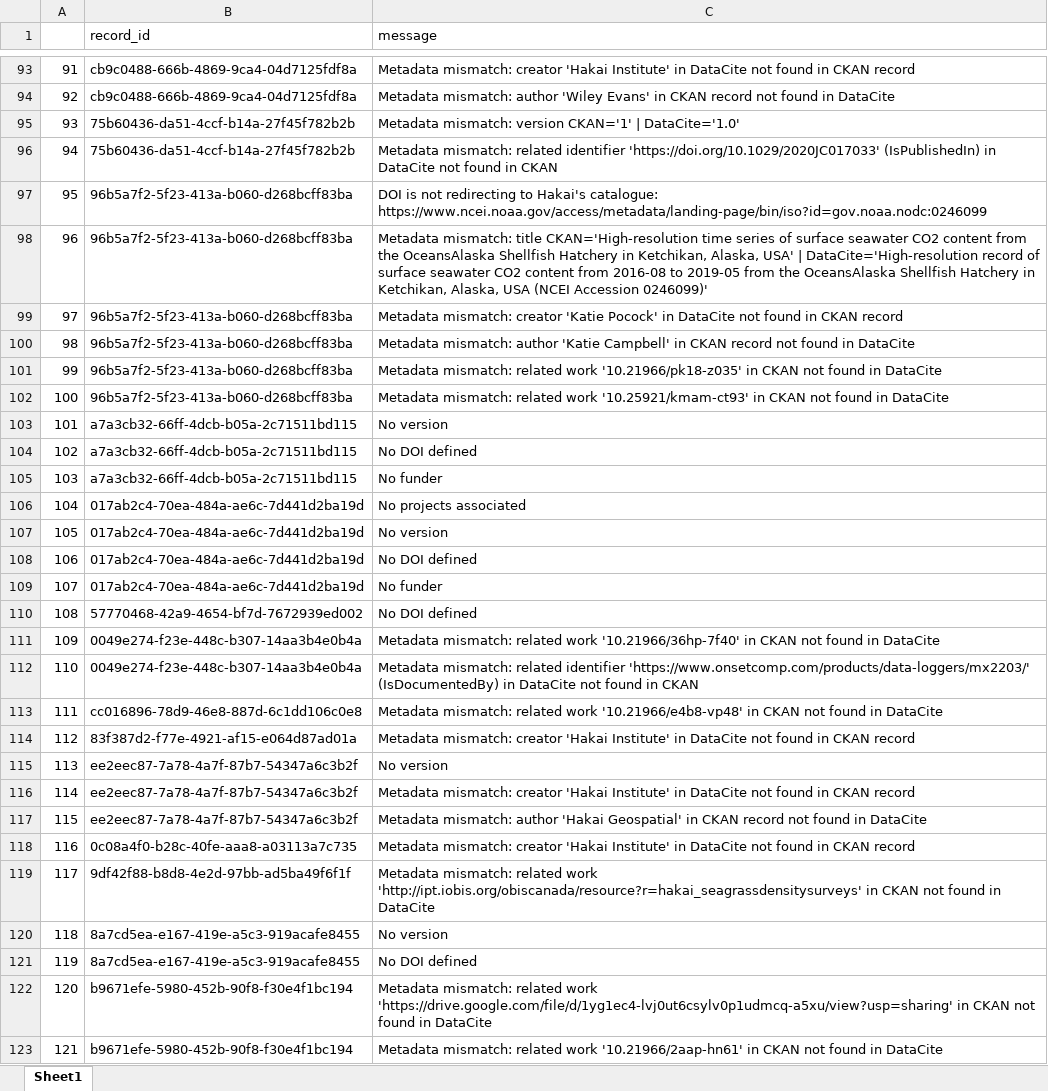
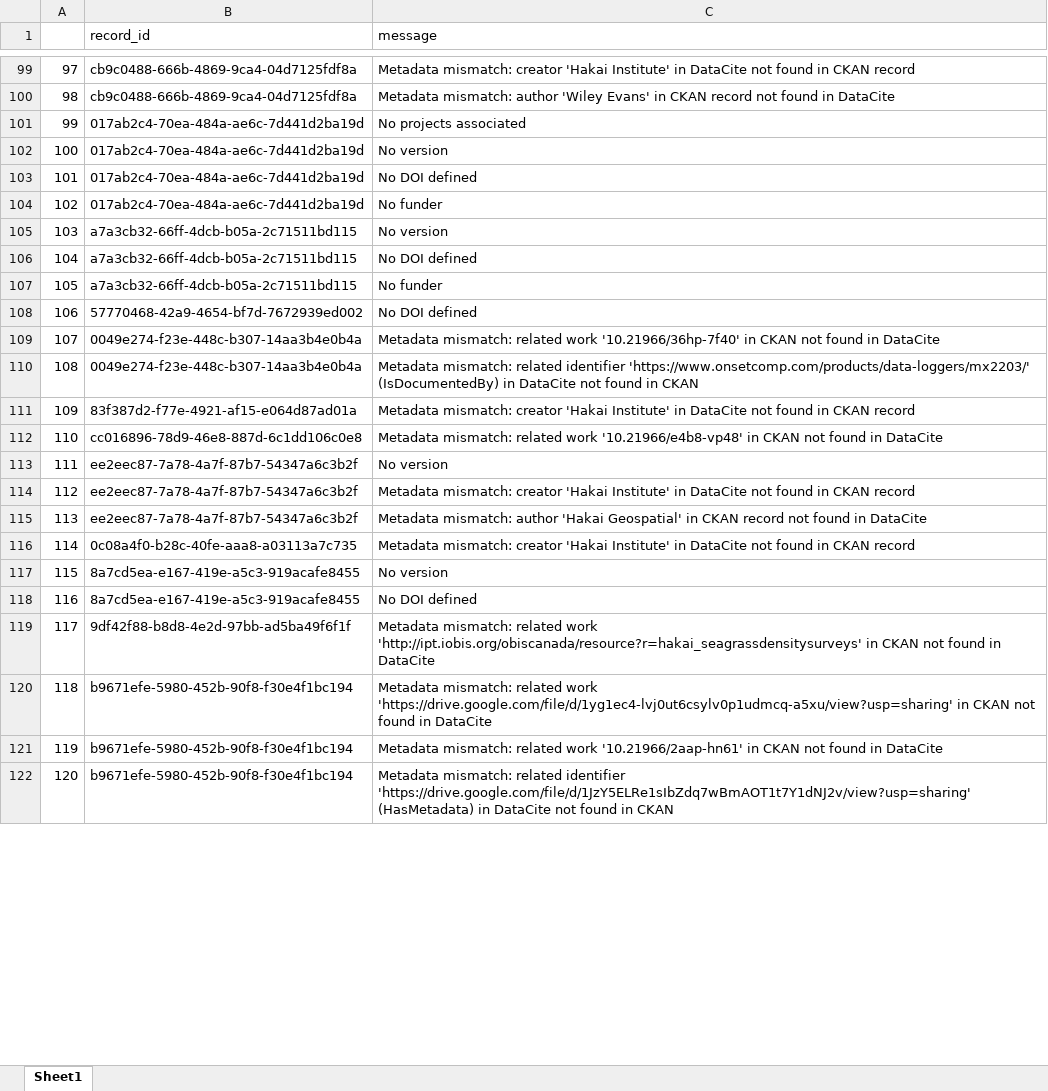
Before and after one commit to HakaiInstitute/hakai-ckan-records-checks, an Excel workbook: docs/issues_list.xlsx, sheet Sheet1, drawn as a sheet; only a part is shown, gaps mark what is left out; the shorter side is filled out with more unchanged rows; values as stored, in another font and other column widths than the file's, no borders; removed rows and columns are numbered as before the commit, all else as after; the diff covers the shown part only; the diff names each change by its address in the sheet, - before the commit and + after, or states it on an @@ line.

```diff
--- a/docs/issues_list.xlsx (sheet Sheet1)
+++ b/docs/issues_list.xlsx (sheet Sheet1)
@@ column A renumbered between rows 5 and 435 @@
-row 95: 93 | 75b60436-da51-4ccf-b14a-27f45f782b2b | Metadata mismatch: version CKAN='1' | DataCite='1.0'
-row 96: 94 | 75b60436-da51-4ccf-b14a-27f45f782b2b | Metadata mismatch: related identifier 'https://doi.org/10.1029/2020JC017033' (IsPublishedIn) in DataCite not found in CKAN
-row 97: 95 | 96b5a7f2-5f23-413a-b060-d268bcff83ba | DOI is not redirecting to Hakai's catalogue: https://www.ncei.noaa.gov/access/metadata/landing-page/bin/iso?id=gov.noaa.nodc:0246099
-row 98: 96 | 96b5a7f2-5f23-413a-b060-d268bcff83ba | Metadata mismatch: title CKAN='High-resolution time series of surface seawater CO2 content from the OceansAlaska Shellfish Hatchery in Ketchikan, Alaska, USA' | DataCite='High-resolution record of surface seawater CO2 content from 2016-08 to 2019-05 from the OceansAlaska Shellfish Hatchery in Ketchikan, Alaska, USA (NCEI Accession 0246099)'
-row 99: 97 | 96b5a7f2-5f23-413a-b060-d268bcff83ba | Metadata mismatch: creator 'Katie Pocock' in DataCite not found in CKAN record
-row 100: 98 | 96b5a7f2-5f23-413a-b060-d268bcff83ba | Metadata mismatch: author 'Katie Campbell' in CKAN record not found in DataCite
-row 101: 99 | 96b5a7f2-5f23-413a-b060-d268bcff83ba | Metadata mismatch: related work '10.21966/pk18-z035' in CKAN not found in DataCite
-row 102: 100 | 96b5a7f2-5f23-413a-b060-d268bcff83ba | Metadata mismatch: related work '10.25921/kmam-ct93' in CKAN not found in DataCite
@@ row 103 moved to row 105: 103 @@
@@ row 104 moved to row 106: 104 @@
@@ row 105 moved to row 107: 105 @@
@@ row 114 moved to row 111: 109 @@
```
Also changed, not shown: 7 added rows, 16 removed rows, 94 moved rows and 4 edited cells elsewhere in this sheet, docs/catalog_summary.xlsx, 20 other files.
